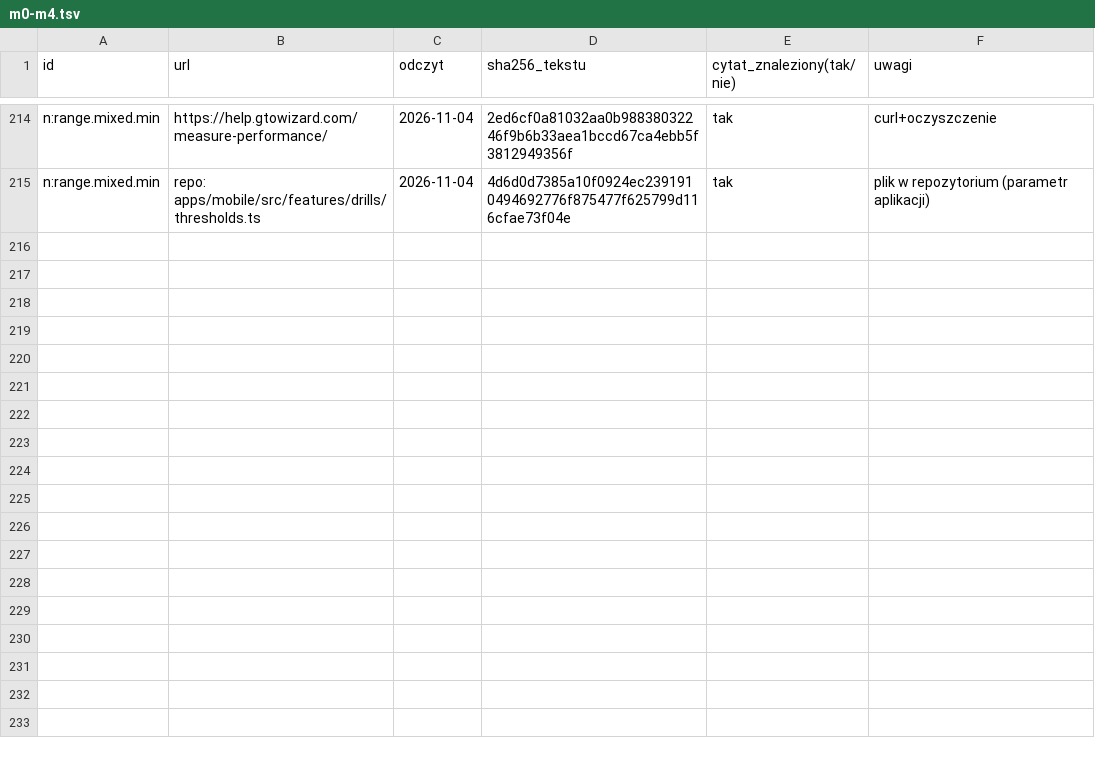
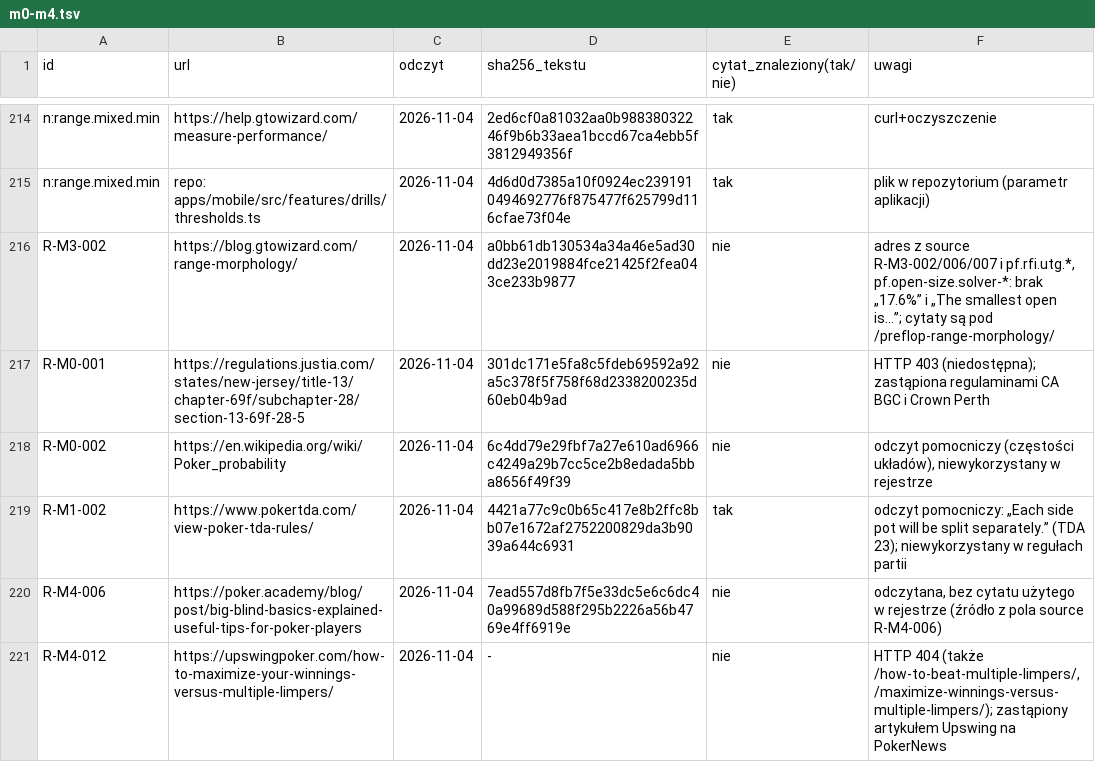
Before and after one commit to lkarwowski494/Szkola_pokera, a TSV file: docs/tresci/odczyty/m0-m4.tsv, drawn as a sheet; only a part is shown, gaps mark what is left out; the diff names each change by its address in the sheet, - before the commit and + after, or states it on an @@ line.

```diff
--- a/docs/tresci/odczyty/m0-m4.tsv
+++ b/docs/tresci/odczyty/m0-m4.tsv
+row 216: R-M3-002 | https://blog.gtowizard.com/range-morphology/ | 2026-11-04 | a0bb61db130534a34a46e5ad30dd23e2019884fce21425f2fea043ce233b9877 | nie | adres z source R-M3-002/006/007 i pf.rfi.utg.*, pf.open-size.solver-*: brak „17.6%” i „The smallest open is…”; cytaty są pod /preflop-range-morphology/
+row 217: R-M0-001 | https://regulations.justia.com/states/new-jersey/title-13/chapter-69f/subchapter-28/section-13-69f-28-5 | 2026-11-04 | 301dc171e5fa8c5fdeb69592a92a5c378f5f758f68d2338200235d60eb04b9ad | nie | HTTP 403 (niedostępna); zastąpiona regulaminami CA BGC i Crown Perth
+row 218: R-M0-002 | https://en.wikipedia.org/wiki/Poker_probability | 2026-11-04 | 6c4dd79e29fbf7a27e610ad6966c4249a29b7cc5ce2b8edada5bba8656f49f39 | nie | odczyt pomocniczy (częstości układów), niewykorzystany w rejestrze
+row 219: R-M1-002 | https://www.pokertda.com/view-poker-tda-rules/ | 2026-11-04 | 4421a77c9c0b65c417e8b2ffc8bb07e1672af2752200829da3b9039a644c6931 | tak | odczyt pomocniczy: „Each side pot will be split separately.” (TDA 23); niewykorzystany w regułach partii
+row 220: R-M4-006 | https://poker.academy/blog/post/big-blind-basics-explained-useful-tips-for-poker-players | 2026-11-04 | 7ead557d8fb7f5e33dc5e6c6dc40a99689d588f295b2226a56b4769e4ff6919e | nie | odczytana, bez cytatu użytego w rejestrze (źródło z pola source R-M4-006)
+row 221: R-M4-012 | https://upswingpoker.com/how-to-maximize-your-winnings-versus-multiple-limpers/ | 2026-11-04 | - | nie | HTTP 404 (także /how-to-beat-multiple-limpers/, /maximize-winnings-versus-multiple-limpers/); zastąpiony artykułem Upswing na PokerNews
```
Also changed, not shown: 1 other file.
